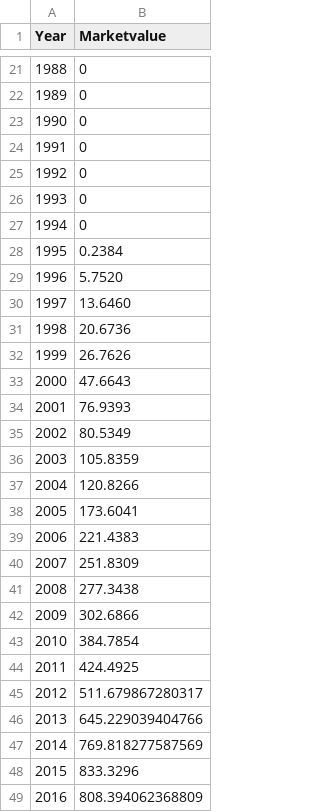
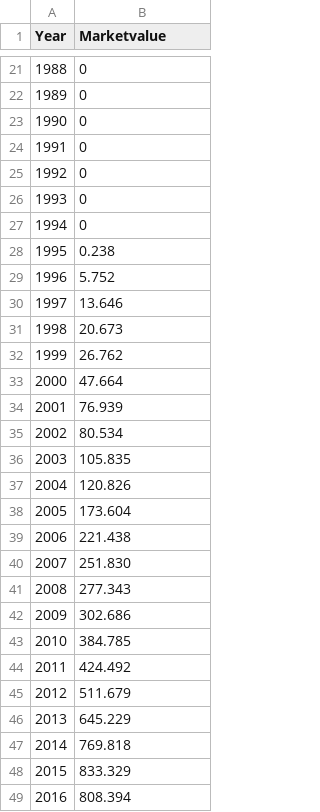
Before and after one commit to boeboska/Programmeerproject-1, a CSV file: scripts/MarketvalueNW.csv, drawn as a sheet; only a part is shown, gaps mark what is left out.

Commit message:
Update data + teller

```diff
--- a/scripts/MarketvalueNW.csv
+++ b/scripts/MarketvalueNW.csv
@@ -27,23 +27,23 @@ Year,Marketvalue
 1994,0
-1995,0.2384
-1996,5.7520
-1997,13.6460
-1998,20.6736
-1999,26.7626
-2000,47.6643
-2001,76.9393
-2002,80.5349
-2003,105.8359
-2004,120.8266
-2005,173.6041
-2006,221.4383
-2007,251.8309
-2008,277.3438
-2009,302.6866
-2010,384.7854
-2011,424.4925
-2012,511.679867280317
-2013,645.229039404766
-2014,769.818277587569
-2015,833.3296
-2016,808.394062368809
+1995,0.238
+1996,5.752
+1997,13.646
+1998,20.673
+1999,26.762
+2000,47.664
+2001,76.939
+2002,80.534
+2003,105.835
+2004,120.826
+2005,173.604
+2006,221.438
+2007,251.830
+2008,277.343
+2009,302.686
+2010,384.785
+2011,424.492
+2012,511.679
+2013,645.229
+2014,769.818
+2015,833.329
+2016,808.394
```
Also changed, not shown: 5 other files.
